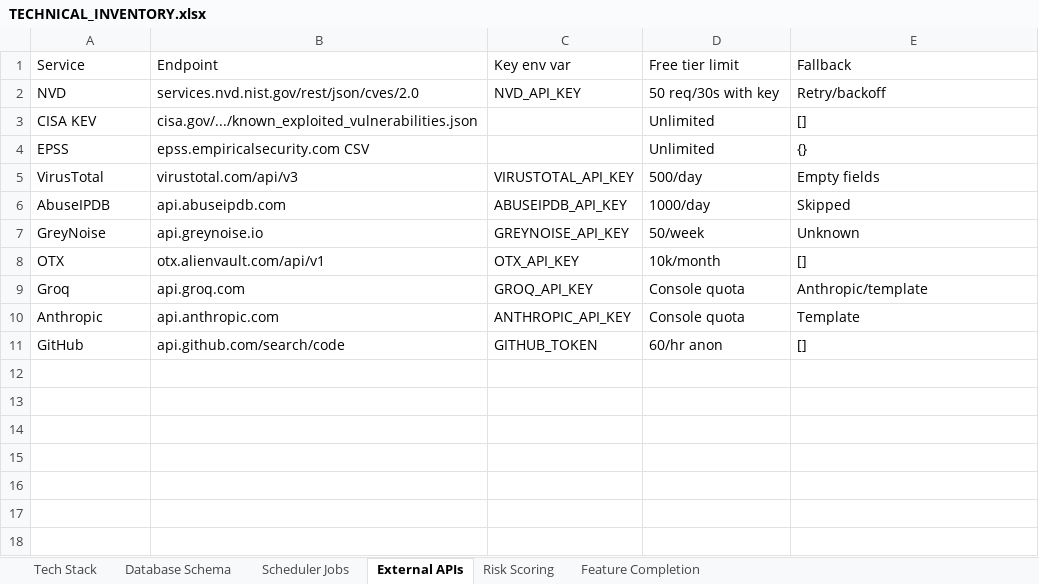
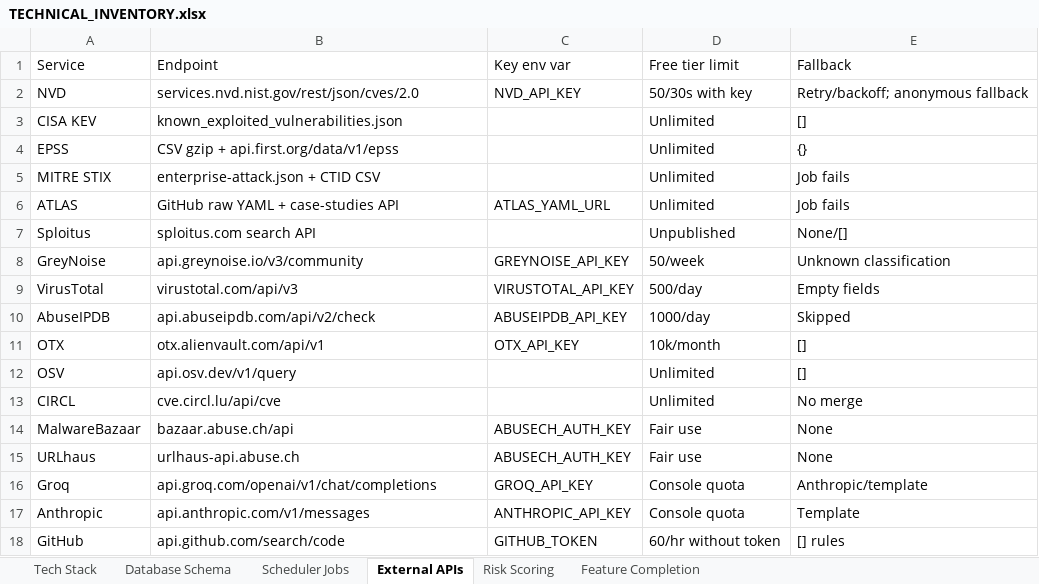
Before and after one commit to Soldier0x0/briefr, an Excel workbook: TECHNICAL_INVENTORY.xlsx, sheet External APIs, drawn as a sheet; values as stored, in another font and other column widths than the file's, no borders; removed rows and columns are numbered as before the commit, all else as after; the diff names each change by its address in the sheet, - before the commit and + after, or states it on an @@ line.

```diff
--- a/TECHNICAL_INVENTORY.xlsx (sheet External APIs)
+++ b/TECHNICAL_INVENTORY.xlsx (sheet External APIs)
-D2 (Free tier limit): 50 req/30s with key
+D2 (Free tier limit): 50/30s with key
-E2 (Fallback): Retry/backoff
+E2 (Fallback): Retry/backoff; anonymous fallback
-B3 (Endpoint): cisa.gov/.../known_exploited_vulnerabilities.json
+B3 (Endpoint): known_exploited_vulnerabilities.json
-B4 (Endpoint): epss.empiricalsecurity.com CSV
+B4 (Endpoint): CSV gzip + api.first.org/data/v1/epss
+row 5: MITRE STIX | enterprise-attack.json + CTID CSV |  | Unlimited | Job fails
+row 6: ATLAS | GitHub raw YAML + case-studies API | ATLAS_YAML_URL | Unlimited | Job fails
+row 7: Sploitus | sploitus.com search API |  | Unpublished | None/[]
+row 8: GreyNoise | api.greynoise.io/v3/community | GREYNOISE_API_KEY | 50/week | Unknown classification
-B10 (Endpoint): api.abuseipdb.com
+B10 (Endpoint): api.abuseipdb.com/api/v2/check
-row 7: GreyNoise | api.greynoise.io | GREYNOISE_API_KEY | 50/week | Unknown
+row 12: OSV | api.osv.dev/v1/query |  | Unlimited | []
+row 13: CIRCL | cve.circl.lu/api/cve |  | Unlimited | No merge
+row 14: MalwareBazaar | bazaar.abuse.ch/api | ABUSECH_AUTH_KEY | Fair use | None
+row 15: URLhaus | urlhaus-api.abuse.ch | ABUSECH_AUTH_KEY | Fair use | None
-B16 (Endpoint): api.groq.com
+B16 (Endpoint): api.groq.com/openai/v1/chat/completions
-B17 (Endpoint): api.anthropic.com
+B17 (Endpoint): api.anthropic.com/v1/messages
-D18 (Free tier limit): 60/hr anon
+D18 (Free tier limit): 60/hr without token
-E18 (Fallback): []
+E18 (Fallback): [] rules
```
Also changed, not shown: sheet Database Schema, sheet Tech Stack, 3 other files.
